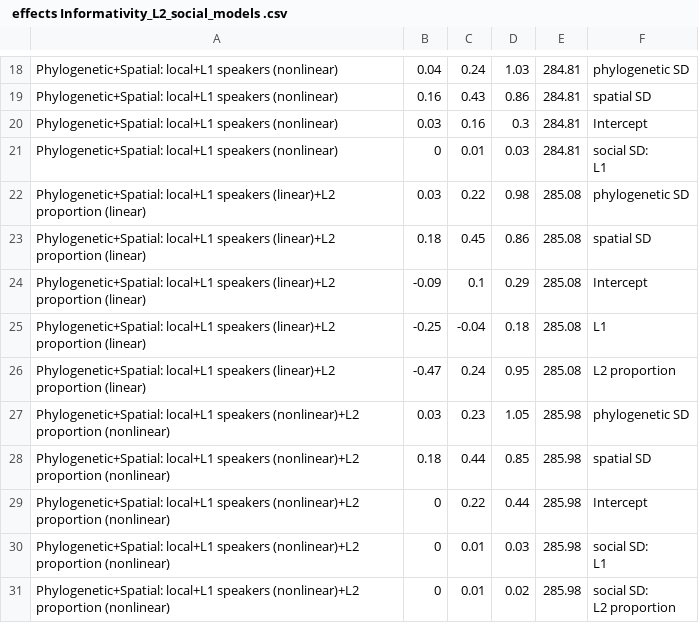
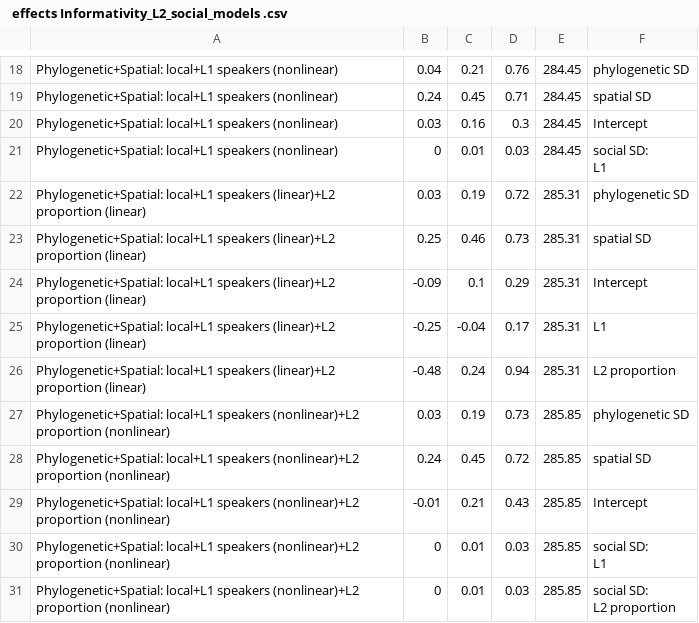
Before and after one commit to OlenaShcherbakova/Sociodemographic_factors_complexity, a CSV file: output_tables_reanalysis/ effects Informativity_L2_social_models .csv, drawn as a sheet; only a part is shown, gaps mark what is left out; the diff covers the shown part only; the diff names each change by its address in the sheet, - before the commit and + after, or states it on an @@ line.

```diff
--- a/output_tables_reanalysis/ effects Informativity_L2_social_models .csv
+++ b/output_tables_reanalysis/ effects Informativity_L2_social_models .csv
-C18: 0.24
+C18: 0.21
-D18: 1.03
+D18: 0.76
-E18:E21: 284.81
+E18:E21: 284.45
-B19: 0.16
+B19: 0.24
-C19: 0.43
+C19: 0.45
-D19: 0.86
+D19: 0.71
-C22: 0.22
+C22: 0.19
-D22: 0.98
+D22: 0.72
-E22:E26: 285.08
+E22:E26: 285.31
-B23: 0.18
+B23: 0.25
-C23: 0.45
+C23: 0.46
-D23: 0.86
+D23: 0.73
-D25: 0.18
+D25: 0.17
-B26: -0.47
+B26: -0.48
-D26: 0.95
+D26: 0.94
-C27: 0.23
+C27: 0.19
-D27: 1.05
+D27: 0.73
-E27:E31: 285.98
+E27:E31: 285.85
-B28: 0.18
+B28: 0.24
-C28: 0.44
+C28: 0.45
-D28: 0.85
+D28: 0.72
-B29: 0
+B29: -0.01
-C29: 0.22
+C29: 0.21
-D29: 0.44
+D29: 0.43
-D31: 0.02
+D31: 0.03
```
Also changed, not shown: 4 added rows, 4 removed rows and 31 edited cells elsewhere in this file.
